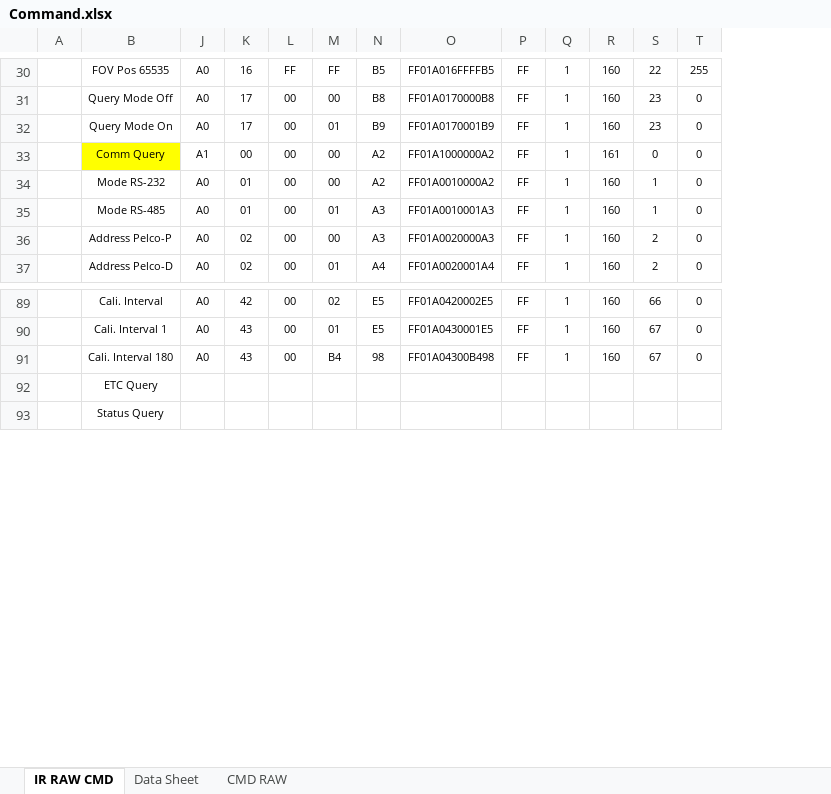
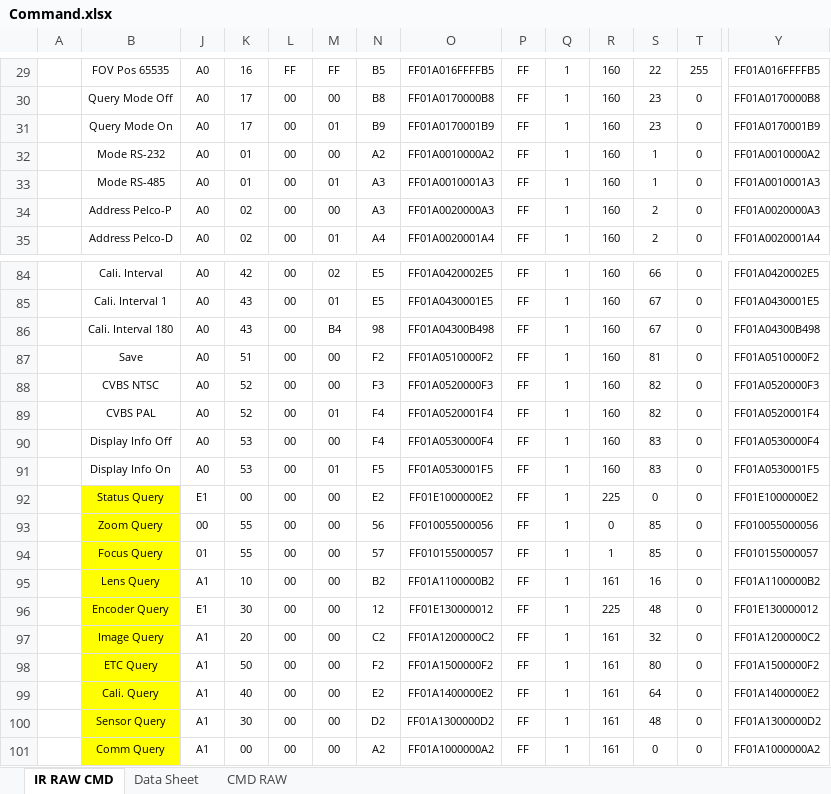
Before and after one commit to chalie00/TestTool, an Excel workbook: Command/Command.xlsx, sheet IR RAW CMD, drawn as a sheet; only a part is shown, gaps mark what is left out; values as stored, in another font and other column widths than the file's, no borders; removed rows and columns are numbered as before the commit, all else as after; rows hold the shown columns only; the diff covers the shown part only; the diff names each change by its address in the sheet, - before the commit and + after, or states it on an @@ line.

```diff
--- a/Command/Command.xlsx (sheet IR RAW CMD)
+++ b/Command/Command.xlsx (sheet IR RAW CMD)
+column Y, rows 29-35: FF01A016FFFFB5 | FF01A0170000B8 | FF01A0170001B9 | FF01A0010000A2 | FF01A0010001A3 | FF01A0020000A3 | FF01A0020001A4; rows 84-86: FF01A0420002E5 | FF01A0430001E5 | FF01A04300B498; row 92: FF01E1000000E2
-row 92:  | ETC Query
+row 87:  | Save | A0 | 51 | 00 | 00 | F2 | FF01A0510000F2 | FF | 1 | 160 | 81 | 0 | FF01A0510000F2
+row 88:  | CVBS NTSC | A0 | 52 | 00 | 00 | F3 | FF01A0520000F3 | FF | 1 | 160 | 82 | 0 | FF01A0520000F3
+row 89:  | CVBS PAL | A0 | 52 | 00 | 01 | F4 | FF01A0520001F4 | FF | 1 | 160 | 82 | 0 | FF01A0520001F4
+row 90:  | Display Info Off | A0 | 53 | 00 | 00 | F4 | FF01A0530000F4 | FF | 1 | 160 | 83 | 0 | FF01A0530000F4
+row 91:  | Display Info On | A0 | 53 | 00 | 01 | F5 | FF01A0530001F5 | FF | 1 | 160 | 83 | 0 | FF01A0530001F5
-B92 fill: none
+B92 fill: #FFFF00
-J92: (empty)
+J92: E1
-K92: (empty)
+K92: 00
-L92: (empty)
+L92: 00
-M92: (empty)
+M92: 00
-N92: (empty)
+N92: E2
-O92: (empty)
+O92: FF01E1000000E2
-P92: (empty)
+P92: FF
-Q92: (empty)
+Q92: 1
-R92: (empty)
+R92: 225
-S92: (empty)
+S92: 0
-T92: (empty)
+T92: 0
@@ row 10 moved to row 93: Zoom Query @@
@@ row 15 moved to row 94: Focus Query @@
@@ row 18 moved to row 95: Lens Query @@
+row 96:  | Encoder Query | E1 | 30 | 00 | 00 | 12 | FF01E130000012 | FF | 1 | 225 | 48 | 0 | FF01E130000012
@@ row 52 moved to row 97: Image Query @@
+row 98:  | ETC Query | A1 | 50 | 00 | 00 | F2 | FF01A1500000F2 | FF | 1 | 161 | 80 | 0 | FF01A1500000F2
@@ row 85 moved to row 99: Cali. Query @@
@@ row 69 moved to row 100: Sensor Query @@
@@ row 33 moved to row 101: Comm Query @@
```
Also changed, not shown: 2 added rows, 1 added column, 17 edited cells and cell formats elsewhere in this sheet, formulas that keep their value, 9 other files.
